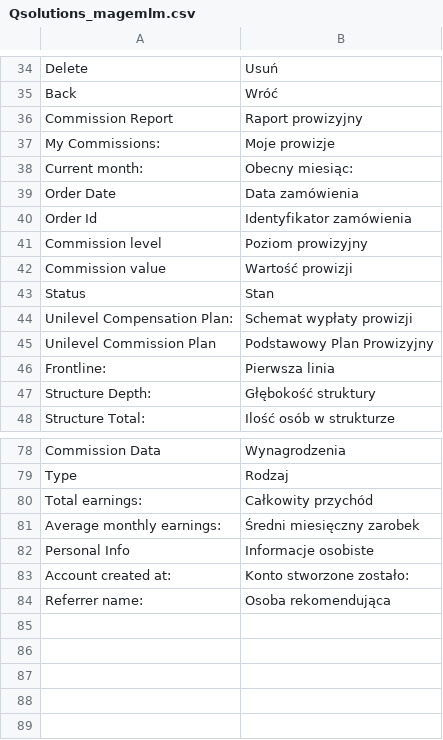
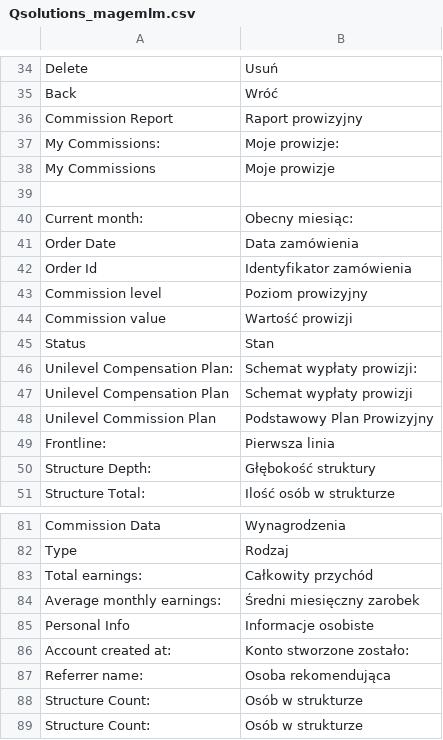
Before and after one commit to andrew40404/magemlm, a CSV file: app/locale/pl_PL/Qsolutions_magemlm.csv, drawn as a sheet; only a part is shown, gaps mark what is left out.

Commit message:
pl translation fixes

```diff
--- a/app/locale/pl_PL/Qsolutions_magemlm.csv
+++ b/app/locale/pl_PL/Qsolutions_magemlm.csv
@@ -36,3 +36,5 @@
 "Commission Report","Raport prowizyjny"
-"My Commissions:","Moje prowizje"
+"My Commissions:","Moje prowizje:"
+"My Commissions","Moje prowizje"
+
 "Current month:","Obecny miesiąc:"
@@ -43,3 +45,4 @@
 "Status","Stan"
-"Unilevel Compensation Plan:","Schemat wypłaty prowizji"
+"Unilevel Compensation Plan:","Schemat wypłaty prowizji:"
+"Unilevel Compensation Plan","Schemat wypłaty prowizji"
 "Unilevel Commission Plan","Podstawowy Plan Prowizyjny"
@@ -84 +87,3 @@
 "Referrer name: ","Osoba rekomendująca"
+"Structure Count: ","Osób w strukturze"
+"Structure Count:","Osób w strukturze"
```
Also changed, not shown: 2 other files.
